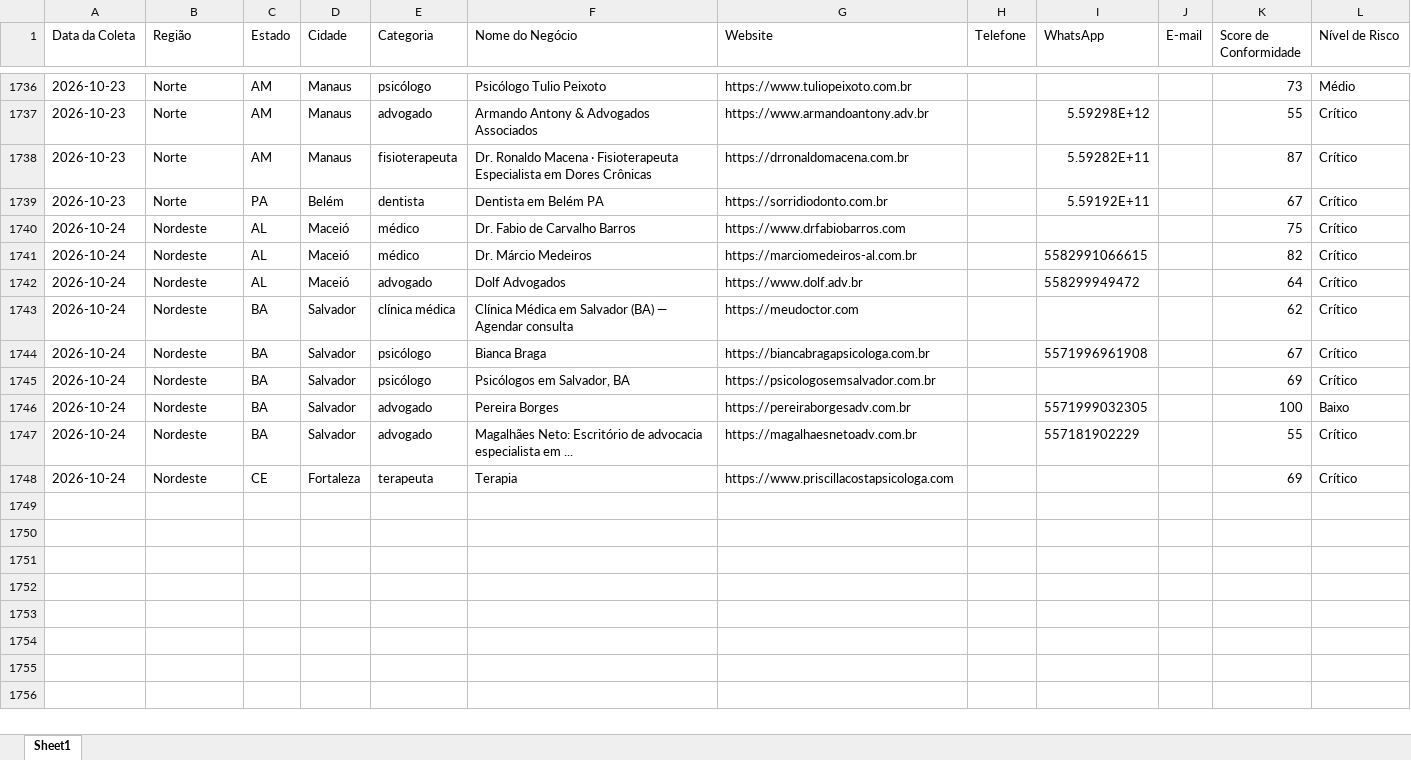
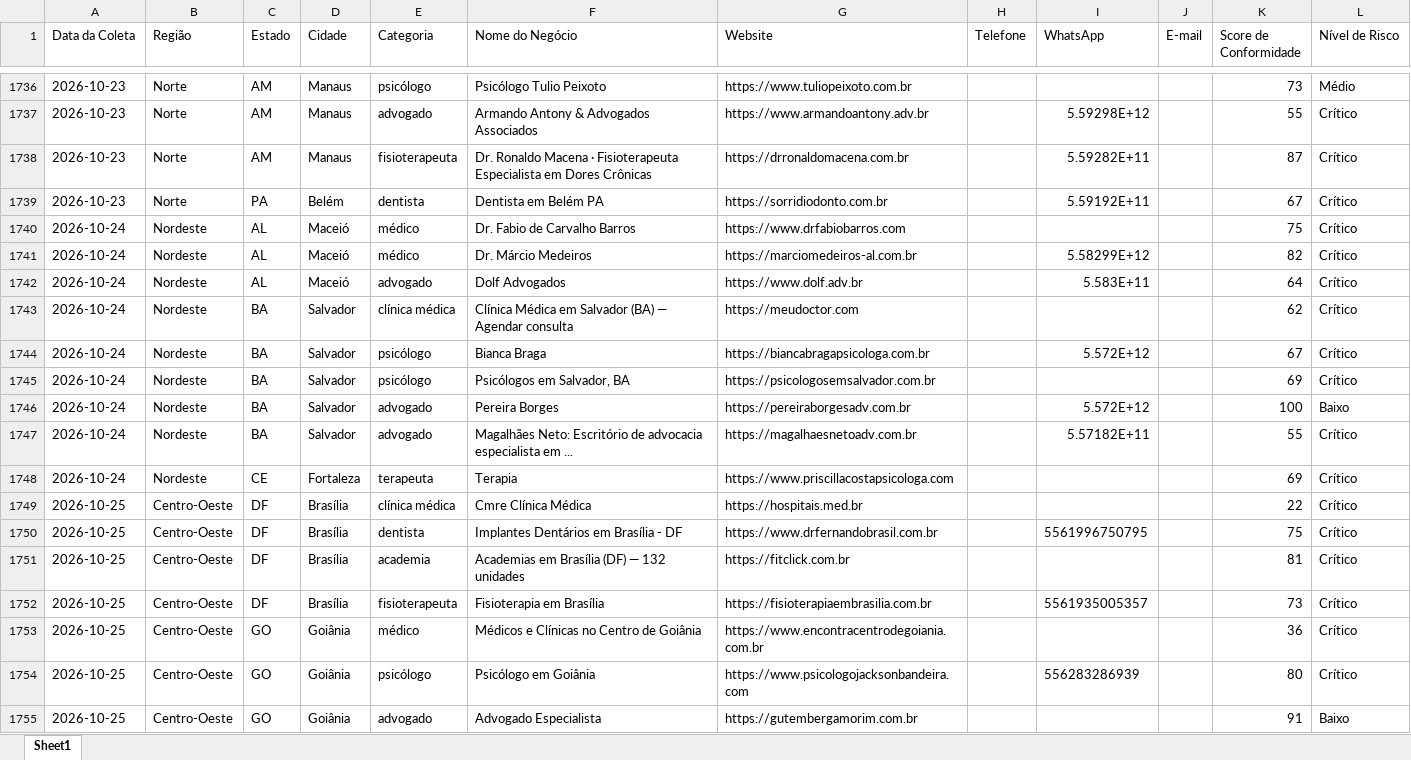
Before and after one commit to leandroeriksonoliveira/veltrodigital, an Excel workbook: leads_automation/data/leads_conformidade_brasil.xlsx, sheet Sheet1, drawn as a sheet; only a part is shown, gaps mark what is left out; values as stored, in another font and other column widths than the file's, no borders; the diff names each change by its address in the sheet, - before the commit and + after, or states it on an @@ line.

```diff
--- a/leads_automation/data/leads_conformidade_brasil.xlsx (sheet Sheet1)
+++ b/leads_automation/data/leads_conformidade_brasil.xlsx (sheet Sheet1)
-I1741 (WhatsApp): 5582991066615
+I1741 (WhatsApp): 5.58299E+12
-I1742 (WhatsApp): 558299949472
+I1742 (WhatsApp): 5.583E+11
-I1744 (WhatsApp): 5571996961908
+I1744 (WhatsApp): 5.572E+12
-I1746 (WhatsApp): 5571999032305
+I1746 (WhatsApp): 5.572E+12
-I1747 (WhatsApp): 557181902229
+I1747 (WhatsApp): 5.57182E+11
+row 1749: 2026-10-25 | Centro-Oeste | DF | Brasília | clínica médica | Cmre Clínica Médica | https://hospitais.med.br |  |  |  | 22 | Crítico
+row 1750: 2026-10-25 | Centro-Oeste | DF | Brasília | dentista | Implantes Dentários em Brasília - DF | https://www.drfernandobrasil.com.br |  | 5561996750795 |  | 75 | Crítico
+row 1751: 2026-10-25 | Centro-Oeste | DF | Brasília | academia | Academias em Brasília (DF) — 132 unidades | https://fitclick.com.br |  |  |  | 81 | Crítico
+row 1752: 2026-10-25 | Centro-Oeste | DF | Brasília | fisioterapeuta | Fisioterapia em Brasília | https://fisioterapiaembrasilia.com.br |  | 5561935005357 |  | 73 | Crítico
+row 1753: 2026-10-25 | Centro-Oeste | GO | Goiânia | médico | Médicos e Clínicas no Centro de Goiânia | https://www.encontracentrodegoiania.com.br |  |  |  | 36 | Crítico
+row 1754: 2026-10-25 | Centro-Oeste | GO | Goiânia | psicólogo | Psicólogo em Goiânia | https://www.psicologojacksonbandeira.com |  | 556283286939 |  | 80 | Crítico
+row 1755: 2026-10-25 | Centro-Oeste | GO | Goiânia | advogado | Advogado Especialista | https://gutembergamorim.com.br |  |  |  | 91 | Baixo
```
Also changed, not shown: 1 other file.
